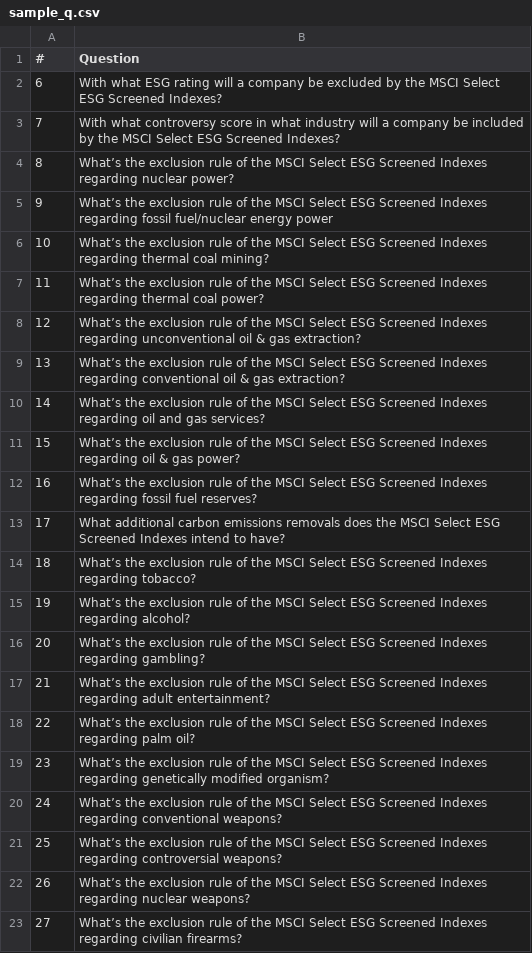
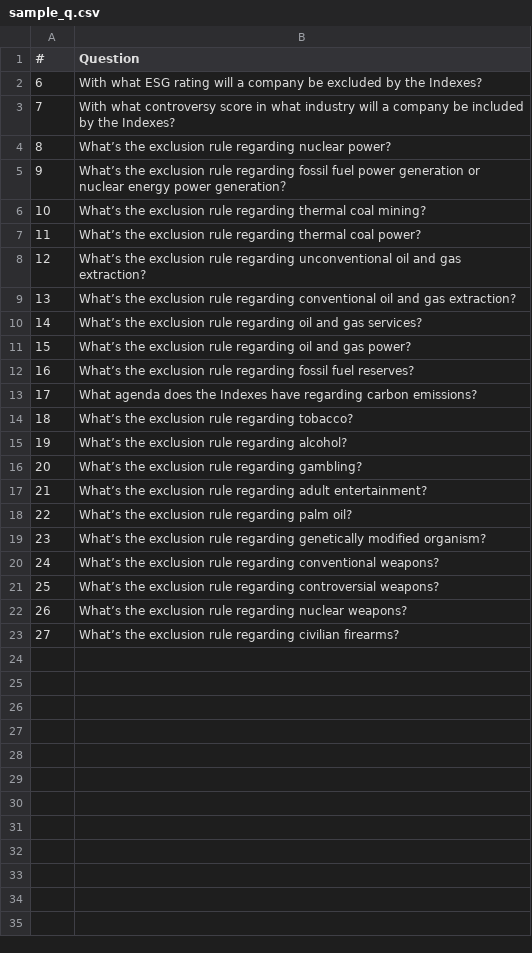
Before and after one commit to charlineshen/AI-Enabled-Index-Investing, a CSV file: evaluator-data/sample_q.csv, drawn as a sheet.

Commit message:
update questions & system prompt asking model to search for keyword in chunks before attempt to answer questions

```diff
--- a/evaluator-data/sample_q.csv
+++ b/evaluator-data/sample_q.csv
@@ -1,23 +1,23 @@
 #,Question
-6,With what ESG rating will a company be excluded by the MSCI Select ESG Screened Indexes?
-7,With what controversy score in what industry will a company be included by the MSCI Select ESG Screened Indexes?
-8,What’s the exclusion rule of the MSCI Select ESG Screened Indexes regarding nuclear power?
-9,What’s the exclusion rule of the MSCI Select ESG Screened Indexes regarding fossil fuel/nuclear energy power
-10,What’s the exclusion rule of the MSCI Select ESG Screened Indexes regarding thermal coal mining?
-11,What’s the exclusion rule of the MSCI Select ESG Screened Indexes regarding thermal coal power?
-12,What’s the exclusion rule of the MSCI Select ESG Screened Indexes regarding unconventional oil & gas extraction?
-13,What’s the exclusion rule of the MSCI Select ESG Screened Indexes regarding conventional oil & gas extraction?
-14,What’s the exclusion rule of the MSCI Select ESG Screened Indexes regarding oil and gas services?
-15,What’s the exclusion rule of the MSCI Select ESG Screened Indexes regarding oil & gas power?
-16,What’s the exclusion rule of the MSCI Select ESG Screened Indexes regarding fossil fuel reserves?
-17,What additional carbon emissions removals does the MSCI Select ESG Screened Indexes intend to have?
-18,What’s the exclusion rule of the MSCI Select ESG Screened Indexes regarding tobacco?
-19,What’s the exclusion rule of the MSCI Select ESG Screened Indexes regarding alcohol?
-20,What’s the exclusion rule of the MSCI Select ESG Screened Indexes regarding gambling?
-21,What’s the exclusion rule of the MSCI Select ESG Screened Indexes regarding adult entertainment?
-22,What’s the exclusion rule of the MSCI Select ESG Screened Indexes regarding palm oil?
-23,What’s the exclusion rule of the MSCI Select ESG Screened Indexes regarding genetically modified organism?
-24,What’s the exclusion rule of the MSCI Select ESG Screened Indexes regarding conventional weapons?
-25,What’s the exclusion rule of the MSCI Select ESG Screened Indexes regarding controversial weapons?
-26,What’s the exclusion rule of the MSCI Select ESG Screened Indexes regarding nuclear weapons?
-27,What’s the exclusion rule of the MSCI Select ESG Screened Indexes regarding civilian firearms?
+6,With what ESG rating will a company be excluded by the Indexes?
+7,With what controversy score in what industry will a company be included by the Indexes?
+8,What’s the exclusion rule regarding nuclear power?
+9,What’s the exclusion rule regarding fossil fuel power generation or nuclear energy power generation？
+10,What’s the exclusion rule regarding thermal coal mining?
+11,What’s the exclusion rule regarding thermal coal power?
+12,What’s the exclusion rule regarding unconventional oil and gas extraction?
+13,What’s the exclusion rule regarding conventional oil and gas extraction?
+14,What’s the exclusion rule regarding oil and gas services?
+15,What’s the exclusion rule regarding oil and gas power?
+16,What’s the exclusion rule regarding fossil fuel reserves?
+17,What agenda does the Indexes have regarding carbon emissions?
+18,What’s the exclusion rule regarding tobacco?
+19,What’s the exclusion rule regarding alcohol?
+20,What’s the exclusion rule regarding gambling?
+21,What’s the exclusion rule regarding adult entertainment?
+22,What’s the exclusion rule regarding palm oil?
+23,What’s the exclusion rule regarding genetically modified organism?
+24,What’s the exclusion rule regarding conventional weapons?
+25,What’s the exclusion rule regarding controversial weapons?
+26,What’s the exclusion rule regarding nuclear weapons?
+27,What’s the exclusion rule regarding civilian firearms?
```
Also changed, not shown: 4 other files.
